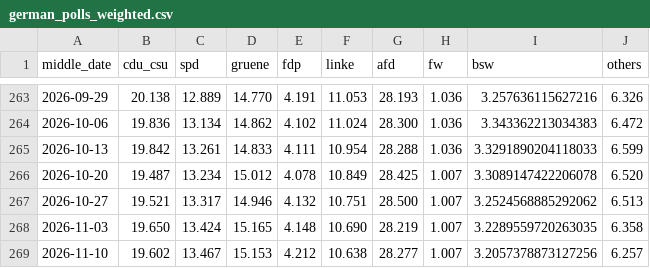
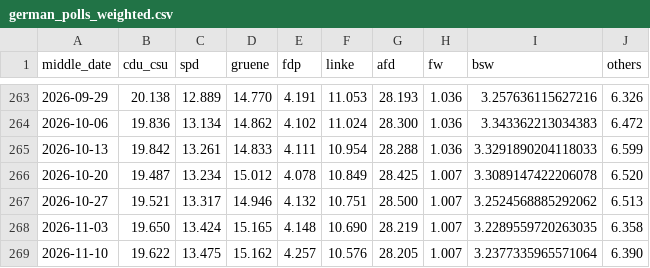
Before and after one commit to michalskop/elections-2025, a CSV file: de2025/german_polls_weighted.csv, drawn as a sheet; only a part is shown, gaps mark what is left out.

```diff
--- a/de2025/german_polls_weighted.csv
+++ b/de2025/german_polls_weighted.csv
@@ -268,2 +268,2 @@ middle_date,cdu_csu,spd,gruene,fdp,linke,afd,fw,bsw,others
 2026-11-03,19.650,13.424,15.165,4.148,10.690,28.219,1.007,3.2289559720263035,6.358
-2026-11-10,19.602,13.467,15.153,4.212,10.638,28.277,1.007,3.2057378873127256,6.257
+2026-11-10,19.622,13.475,15.162,4.257,10.576,28.205,1.007,3.2377335965571064,6.390
```
Also changed, not shown: de2025/combined_polls.csv, de2025/german_polls.csv.
